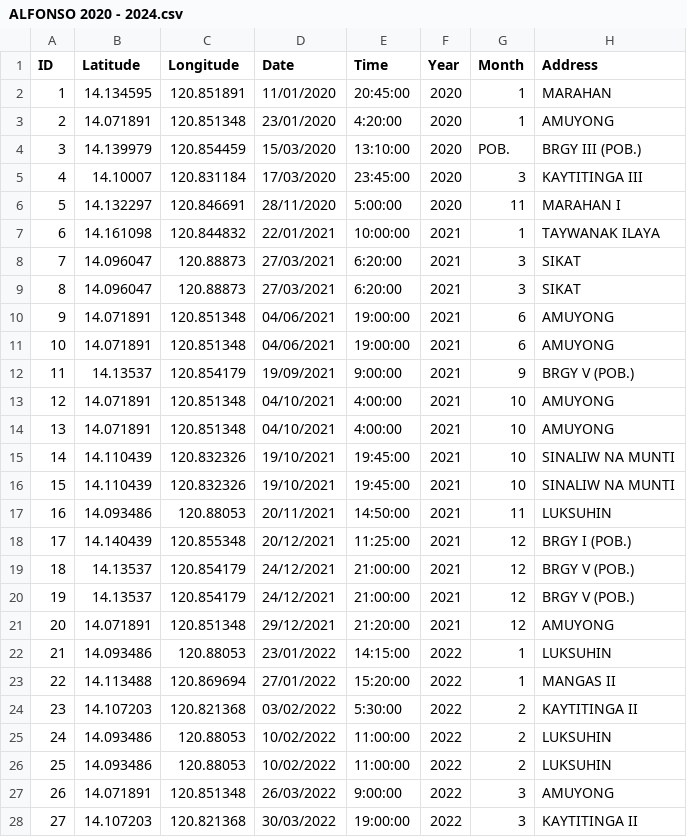
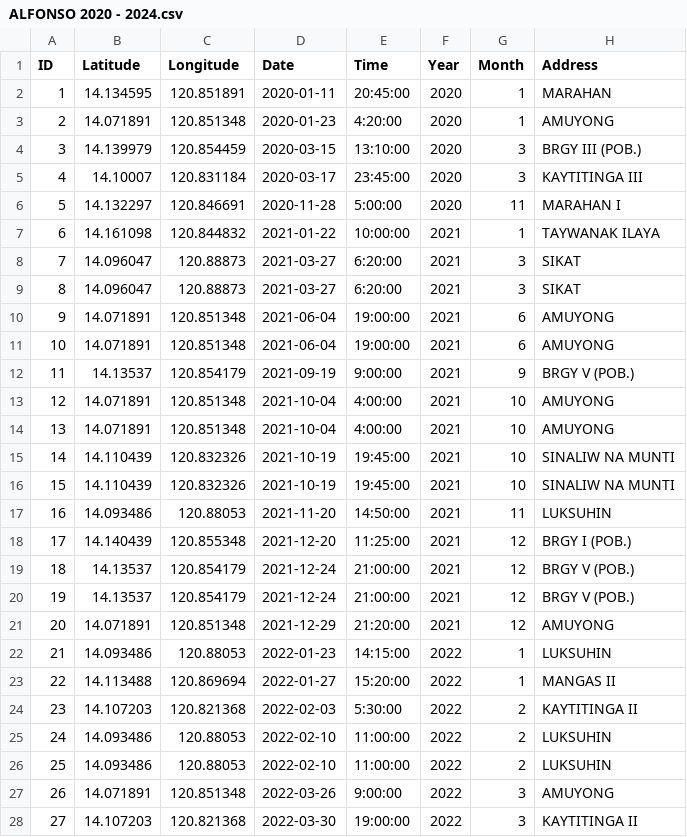
Before and after one commit to Edmaruchan/accident_hotspot_in_selected_areas_in_cavite, a CSV file: data/Alfonso/ALFONSO 2020 - 2024.csv, drawn as a sheet; only a part is shown; the diff covers the shown part only.

```diff
--- a/data/Alfonso/ALFONSO 2020 - 2024.csv
+++ b/data/Alfonso/ALFONSO 2020 - 2024.csv
@@ -1,28 +1,28 @@
 ID,Latitude,Longitude,Date,Time ,Year,Month,Address
-1,14.134595,120.851891,11/01/2020,20:45:00,2020,1,MARAHAN
-2,14.071891,120.851348,23/01/2020,4:20:00,2020,1,AMUYONG
-3,14.139979,120.854459,15/03/2020,13:10:00,2020,POB.,BRGY III (POB.)
-4,14.10007,120.831184,17/03/2020,23:45:00,2020,3,KAYTITINGA III
-5,14.132297,120.846691,28/11/2020,5:00:00,2020,11,MARAHAN I
-6,14.161098,120.844832,22/01/2021,10:00:00,2021,1,TAYWANAK ILAYA
-7,14.096047,120.88873,27/03/2021,6:20:00,2021,3,SIKAT
-8,14.096047,120.88873,27/03/2021,6:20:00,2021,3,SIKAT
-9,14.071891,120.851348,04/06/2021,19:00:00,2021,6,AMUYONG
-10,14.071891,120.851348,04/06/2021,19:00:00,2021,6,AMUYONG
-11,14.13537,120.854179,19/09/2021,9:00:00,2021,9,BRGY V (POB.)
-12,14.071891,120.851348,04/10/2021,4:00:00,2021,10,AMUYONG
-13,14.071891,120.851348,04/10/2021,4:00:00,2021,10,AMUYONG
-14,14.110439,120.832326,19/10/2021,19:45:00,2021,10,SINALIW NA MUNTI
-15,14.110439,120.832326,19/10/2021,19:45:00,2021,10,SINALIW NA MUNTI
-16,14.093486,120.88053,20/11/2021,14:50:00,2021,11,LUKSUHIN
-17,14.140439,120.855348,20/12/2021,11:25:00,2021,12,BRGY I (POB.)
-18,14.13537,120.854179,24/12/2021,21:00:00,2021,12,BRGY V (POB.)
-19,14.13537,120.854179,24/12/2021,21:00:00,2021,12,BRGY V (POB.)
-20,14.071891,120.851348,29/12/2021,21:20:00,2021,12,AMUYONG
-21,14.093486,120.88053,23/01/2022,14:15:00,2022,1,LUKSUHIN
-22,14.113488,120.869694,27/01/2022,15:20:00,2022,1,MANGAS II
-23,14.107203,120.821368,03/02/2022,5:30:00,2022,2,KAYTITINGA II
-24,14.093486,120.88053,10/02/2022,11:00:00,2022,2,LUKSUHIN
-25,14.093486,120.88053,10/02/2022,11:00:00,2022,2,LUKSUHIN
-26,14.071891,120.851348,26/03/2022,9:00:00,2022,3,AMUYONG
-27,14.107203,120.821368,30/03/2022,19:00:00,2022,3,KAYTITINGA II
+1,14.134595,120.851891,2020-01-11,20:45:00,2020,1,MARAHAN
+2,14.071891,120.851348,2020-01-23,4:20:00,2020,1,AMUYONG
+3,14.139979,120.854459,2020-03-15,13:10:00,2020,3,BRGY III (POB.)
+4,14.10007,120.831184,2020-03-17,23:45:00,2020,3,KAYTITINGA III
+5,14.132297,120.846691,2020-11-28,5:00:00,2020,11,MARAHAN I
+6,14.161098,120.844832,2021-01-22,10:00:00,2021,1,TAYWANAK ILAYA
+7,14.096047,120.88873,2021-03-27,6:20:00,2021,3,SIKAT
+8,14.096047,120.88873,2021-03-27,6:20:00,2021,3,SIKAT
+9,14.071891,120.851348,2021-06-04,19:00:00,2021,6,AMUYONG
+10,14.071891,120.851348,2021-06-04,19:00:00,2021,6,AMUYONG
+11,14.13537,120.854179,2021-09-19,9:00:00,2021,9,BRGY V (POB.)
+12,14.071891,120.851348,2021-10-04,4:00:00,2021,10,AMUYONG
+13,14.071891,120.851348,2021-10-04,4:00:00,2021,10,AMUYONG
+14,14.110439,120.832326,2021-10-19,19:45:00,2021,10,SINALIW NA MUNTI
+15,14.110439,120.832326,2021-10-19,19:45:00,2021,10,SINALIW NA MUNTI
+16,14.093486,120.88053,2021-11-20,14:50:00,2021,11,LUKSUHIN
+17,14.140439,120.855348,2021-12-20,11:25:00,2021,12,BRGY I (POB.)
+18,14.13537,120.854179,2021-12-24,21:00:00,2021,12,BRGY V (POB.)
+19,14.13537,120.854179,2021-12-24,21:00:00,2021,12,BRGY V (POB.)
+20,14.071891,120.851348,2021-12-29,21:20:00,2021,12,AMUYONG
+21,14.093486,120.88053,2022-01-23,14:15:00,2022,1,LUKSUHIN
+22,14.113488,120.869694,2022-01-27,15:20:00,2022,1,MANGAS II
+23,14.107203,120.821368,2022-02-03,5:30:00,2022,2,KAYTITINGA II
+24,14.093486,120.88053,2022-02-10,11:00:00,2022,2,LUKSUHIN
+25,14.093486,120.88053,2022-02-10,11:00:00,2022,2,LUKSUHIN
+26,14.071891,120.851348,2022-03-26,9:00:00,2022,3,AMUYONG
+27,14.107203,120.821368,2022-03-30,19:00:00,2022,3,KAYTITINGA II
```
Also changed, not shown: 58 edited cells elsewhere in this file, data/Carmona/CARMONA 2020 - 2024.csv, data/GMA/GMA 2020 - 2024.csv, 3 other files.
